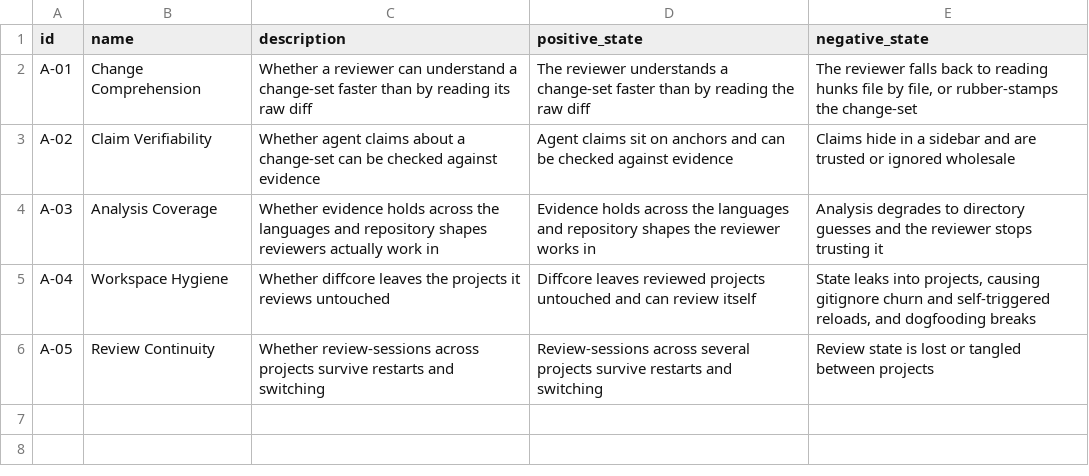
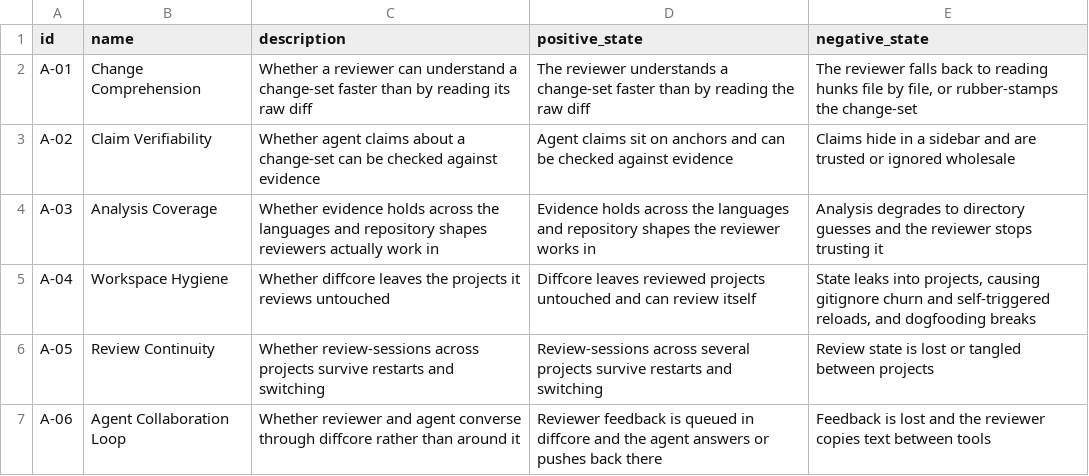
Before and after one commit to mikenrafter/diff-core, a CSV file: residual/attractors.csv, drawn as a sheet; the diff names each change by its address in the sheet, - before the commit and + after, or states it on an @@ line.

```diff
--- a/residual/attractors.csv
+++ b/residual/attractors.csv
+row 7: A-06 | Agent Collaboration Loop | Whether reviewer and agent converse through diffcore rather than around it | Reviewer feedback is queued in diffcore and the agent answers or pushes back there | Feedback is lost and the reviewer copies text between tools
```
Also changed, not shown: 1 other file.
